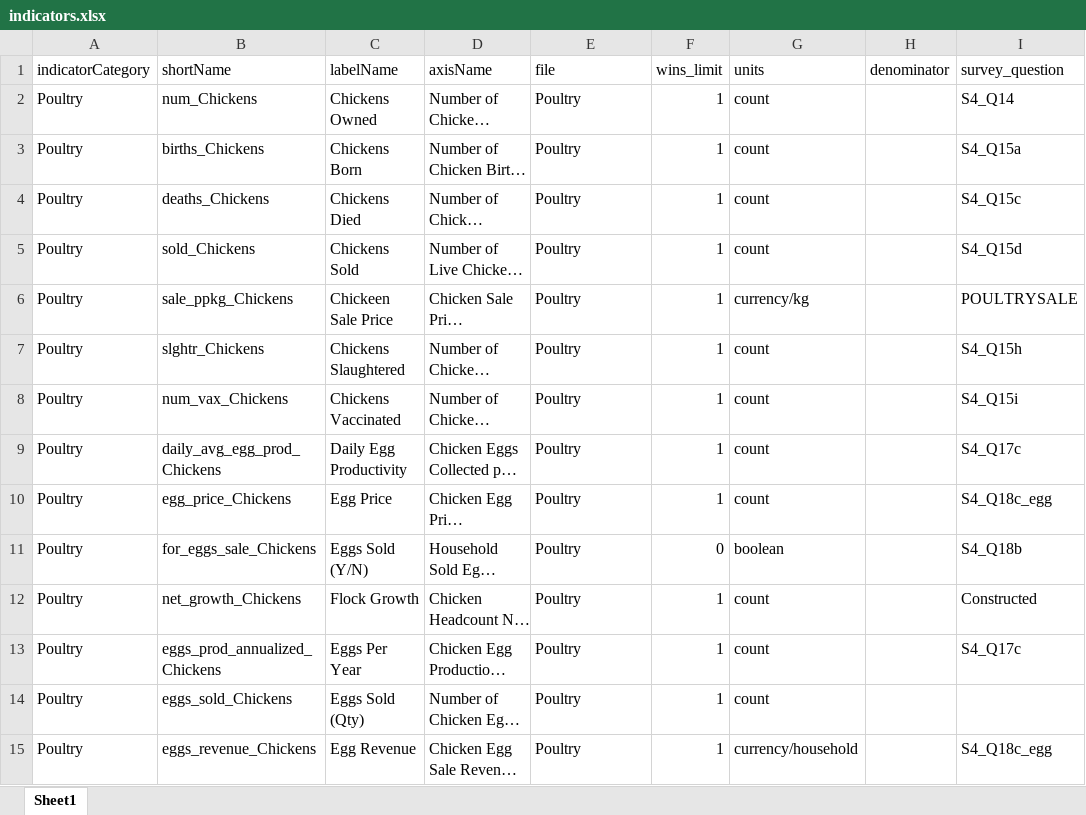
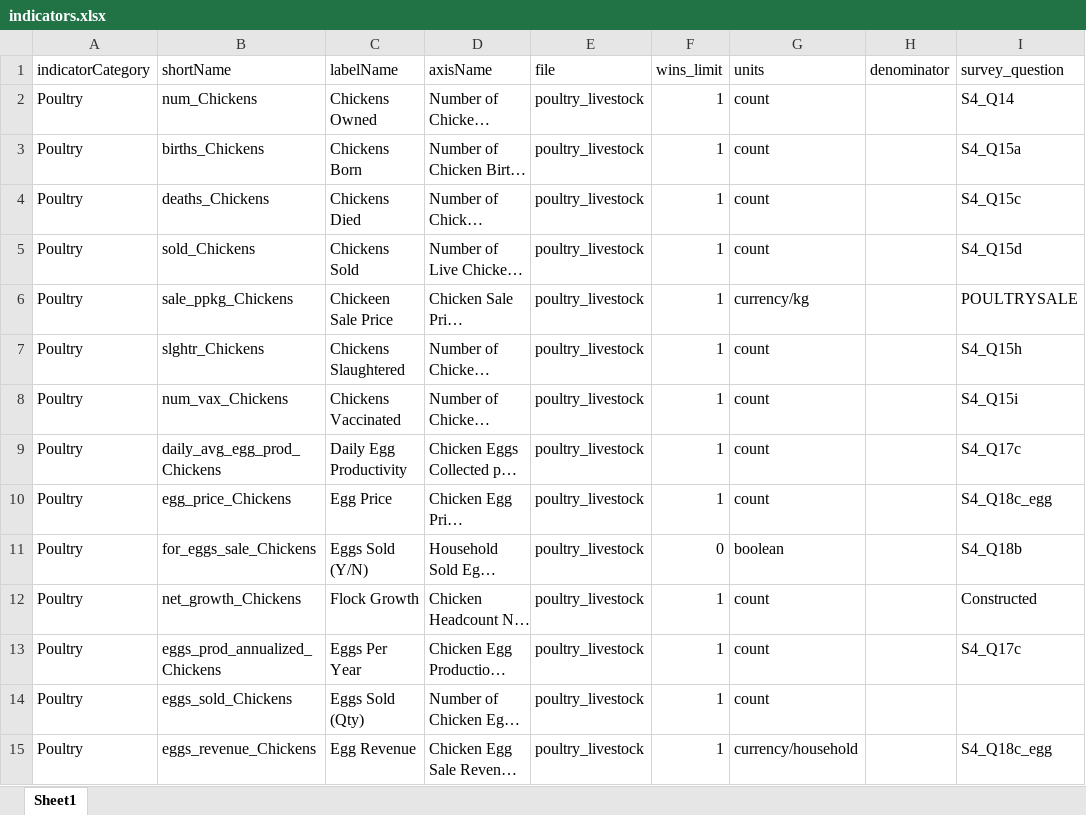
Before and after one commit to EvansSchoolPolicyAnalysisAndResearch/50x30_AQP, an Excel workbook: agquery/Update/indicators.xlsx, sheet Sheet1, drawn as a sheet; only a part is shown; long unchanged cells end in …; values as stored, in another font and other column widths than the file's, no borders; the diff covers the shown part only; the diff names each change by its address in the sheet, - before the commit and + after, or states it on an @@ line.

```diff
--- a/agquery/Update/indicators.xlsx (sheet Sheet1)
+++ b/agquery/Update/indicators.xlsx (sheet Sheet1)
-E2:E15 (file): Poultry
+E2:E15 (file): poultry_livestock
```
Also changed, not shown: 34 edited cells elsewhere in this sheet, 7 other files.
